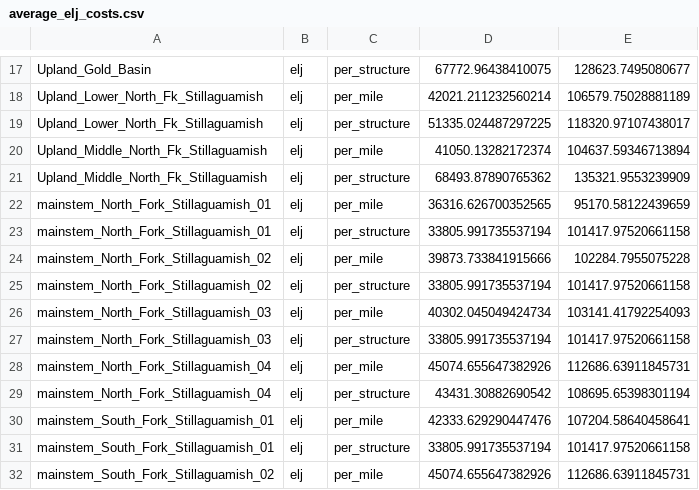
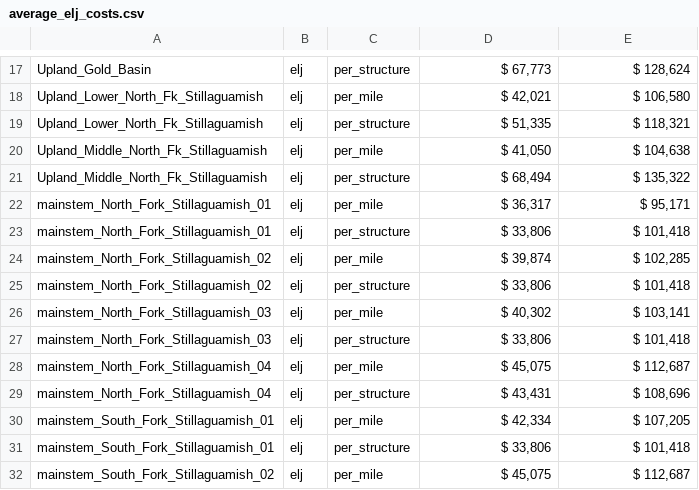
Before and after one commit to ramhunte/gp_anadromites, a CSV file: final_prods/tables/average_elj_costs.csv, drawn as a sheet; only a part is shown, gaps mark what is left out; the diff covers the shown part only; the diff names each change by its address in the sheet, - before the commit and + after, or states it on an @@ line.

```diff
--- a/final_prods/tables/average_elj_costs.csv
+++ b/final_prods/tables/average_elj_costs.csv
-D17: 67772.96438410075
+D17: $ 67,773
-E17: 128623.7495080677
+E17: $ 128,624
-D18: 42021.211232560214
+D18: $ 42,021
-E18: 106579.75028881189
+E18: $ 106,580
-D19: 51335.024487297225
+D19: $ 51,335
-E19: 118320.97107438017
+E19: $ 118,321
-D20: 41050.13282172374
+D20: $ 41,050
-E20: 104637.59346713894
+E20: $ 104,638
-D21: 68493.87890765362
+D21: $ 68,494
-E21: 135321.9553239909
+E21: $ 135,322
-D22: 36316.626700352565
+D22: $ 36,317
-E22: 95170.58122439659
+E22: $ 95,171
-D23: 33805.991735537194
+D23: $ 33,806
-E23: 101417.97520661158
+E23: $ 101,418
-D24: 39873.733841915666
+D24: $ 39,874
-E24: 102284.7955075228
+E24: $ 102,285
-D25: 33805.991735537194
+D25: $ 33,806
-E25: 101417.97520661158
+E25: $ 101,418
-D26: 40302.045049424734
+D26: $ 40,302
-E26: 103141.41792254093
+E26: $ 103,141
-D27: 33805.991735537194
+D27: $ 33,806
-E27: 101417.97520661158
+E27: $ 101,418
-D28: 45074.655647382926
+D28: $ 45,075
-E28: 112686.63911845731
+E28: $ 112,687
-D29: 43431.30882690542
+D29: $ 43,431
-E29: 108695.65398301194
+E29: $ 108,696
-D30: 42333.629290447476
+D30: $ 42,334
-E30: 107204.58640458641
+E30: $ 107,205
-D31: 33805.991735537194
+D31: $ 33,806
-E31: 101417.97520661158
+E31: $ 101,418
-D32: 45074.655647382926
+D32: $ 45,075
-E32: 112686.63911845731
+E32: $ 112,687
```
Also changed, not shown: 1 added row, 1 removed row and 48 edited cells elsewhere in this file, final_prods/tables/average_fp_costs.csv, final_prods/tables/average_rp_costs.csv, 10 other files.
